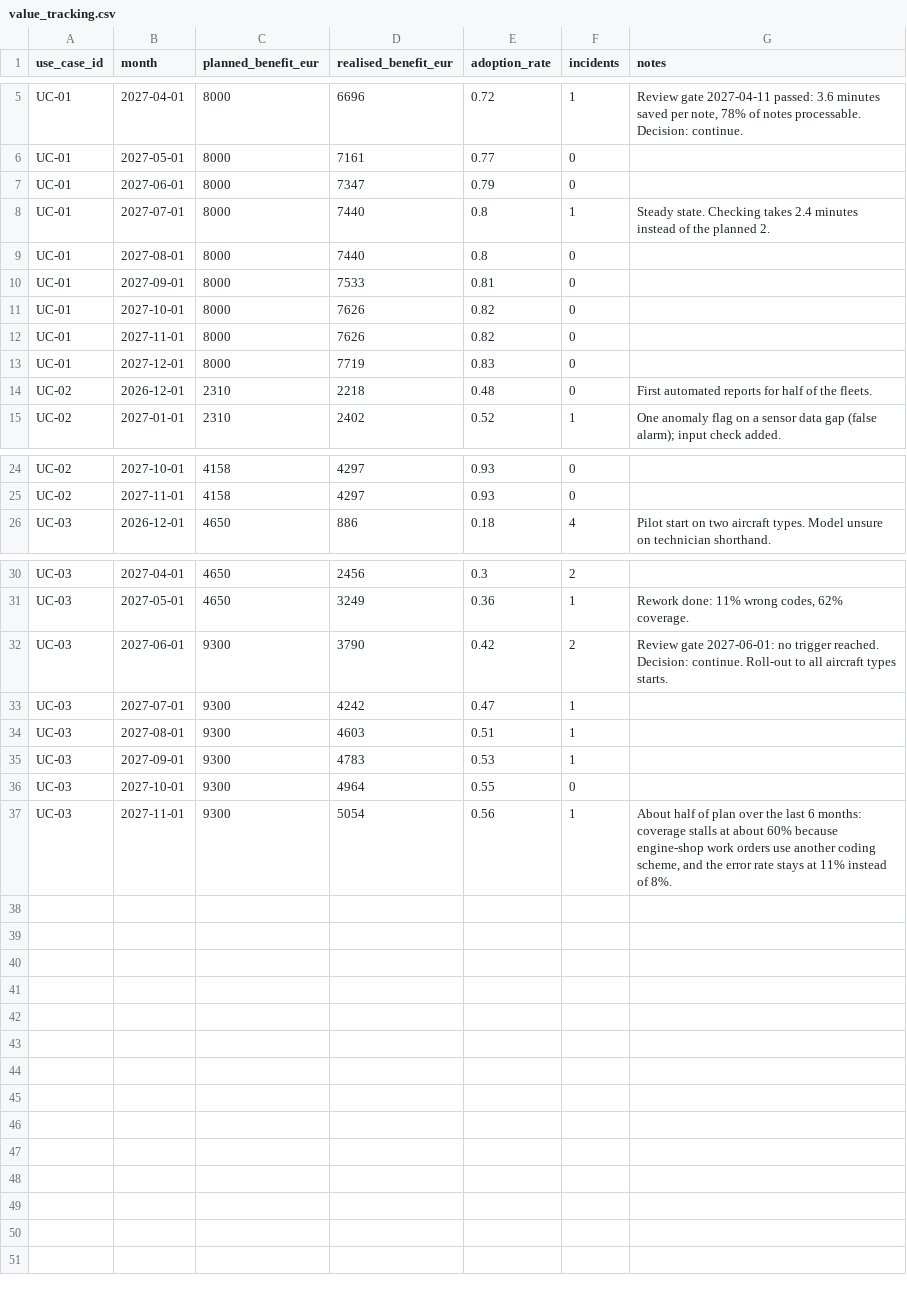
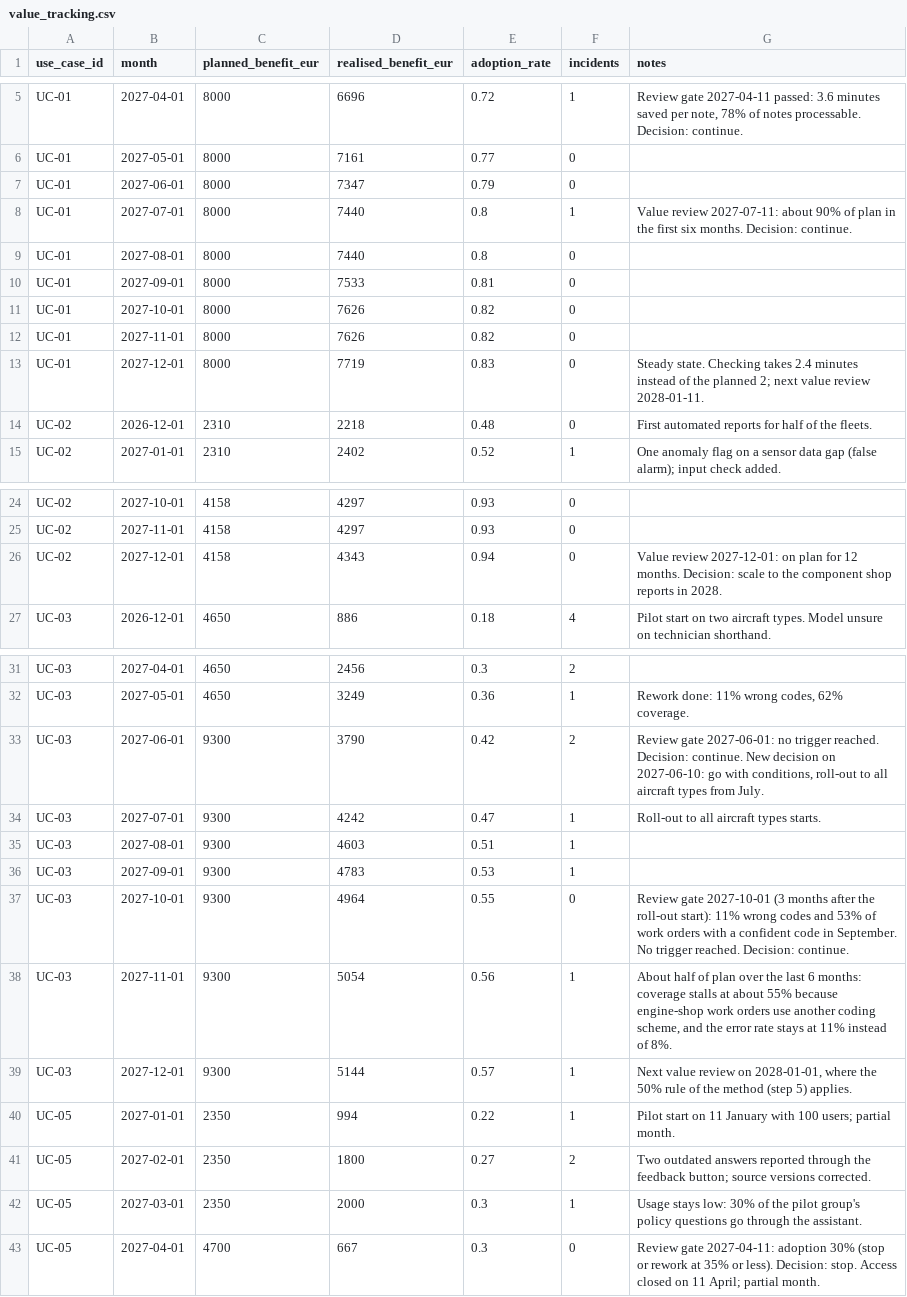
Before and after one commit to bastiendfd/ai-use-case-pilot-kit, a CSV file: data/value_tracking.csv, drawn as a sheet; only a part is shown, gaps mark what is left out; the diff covers the shown part only.

Commit message:
Record the second UC-03 decision and every review due by 31 December 2027

```diff
--- a/data/value_tracking.csv
+++ b/data/value_tracking.csv
@@ -7,3 +7,3 @@ UC-01,2027-05-01,8000,7161,0.77,0,
 UC-01,2027-06-01,8000,7347,0.79,0,
-UC-01,2027-07-01,8000,7440,0.8,1,Steady state. Checking takes 2.4 minutes instead of the planned 2.
+UC-01,2027-07-01,8000,7440,0.8,1,Value review 2027-07-11: about 90% of plan in the first six months. Decision: continue.
 UC-01,2027-08-01,8000,7440,0.8,0,
@@ -12,3 +12,3 @@ UC-01,2027-10-01,8000,7626,0.82,0,
 UC-01,2027-11-01,8000,7626,0.82,0,
-UC-01,2027-12-01,8000,7719,0.83,0,
+UC-01,2027-12-01,8000,7719,0.83,0,Steady state. Checking takes 2.4 minutes instead of the planned 2; next value review 2028-01-11.
 UC-02,2026-12-01,2310,2218,0.48,0,First automated reports for half of the fleets.
@@ -25,2 +25,3 @@ UC-02,2027-10-01,4158,4297,0.93,0,
 UC-02,2027-11-01,4158,4297,0.93,0,
+UC-02,2027-12-01,4158,4343,0.94,0,Value review 2027-12-01: on plan for 12 months. Decision: scale to the component shop reports in 2028.
 UC-03,2026-12-01,4650,886,0.18,4,Pilot start on two aircraft types. Model unsure on technician shorthand.
@@ -31,7 +32,12 @@ UC-03,2027-04-01,4650,2456,0.3,2,
 UC-03,2027-05-01,4650,3249,0.36,1,"Rework done: 11% wrong codes, 62% coverage."
-UC-03,2027-06-01,9300,3790,0.42,2,Review gate 2027-06-01: no trigger reached. Decision: continue. Roll-out to all aircraft types starts.
-UC-03,2027-07-01,9300,4242,0.47,1,
+UC-03,2027-06-01,9300,3790,0.42,2,"Review gate 2027-06-01: no trigger reached. Decision: continue. New decision on 2027-06-10: go with conditions, roll-out to all aircraft types from July."
+UC-03,2027-07-01,9300,4242,0.47,1,Roll-out to all aircraft types starts.
 UC-03,2027-08-01,9300,4603,0.51,1,
 UC-03,2027-09-01,9300,4783,0.53,1,
-UC-03,2027-10-01,9300,4964,0.55,0,
-UC-03,2027-11-01,9300,5054,0.56,1,"About half of plan over the last 6 months: coverage stalls at about 60% because engine-shop work orders use another coding scheme, and the error rate stays at 11% instead of 8%."
+UC-03,2027-10-01,9300,4964,0.55,0,Review gate 2027-10-01 (3 months after the roll-out start): 11% wrong codes and 53% of work orders with a confident code in September. No trigger reached. Decision: continue.
+UC-03,2027-11-01,9300,5054,0.56,1,"About half of plan over the last 6 months: coverage stalls at about 55% because engine-shop work orders use another coding scheme, and the error rate stays at 11% instead of 8%."
+UC-03,2027-12-01,9300,5144,0.57,1,"Next value review on 2028-01-01, where the 50% rule of the method (step 5) applies."
+UC-05,2027-01-01,2350,994,0.22,1,Pilot start on 11 January with 100 users; partial month.
+UC-05,2027-02-01,2350,1800,0.27,2,Two outdated answers reported through the feedback button; source versions corrected.
+UC-05,2027-03-01,2350,2000,0.3,1,Usage stays low: 30% of the pilot group's policy questions go through the assistant.
+UC-05,2027-04-01,4700,667,0.3,0,Review gate 2027-04-11: adoption 30% (stop or rework at 35% or less). Decision: stop. Access closed on 11 April; partial month.
```
Also changed, not shown: 1 edited cell elsewhere in this file, 6 other files.
